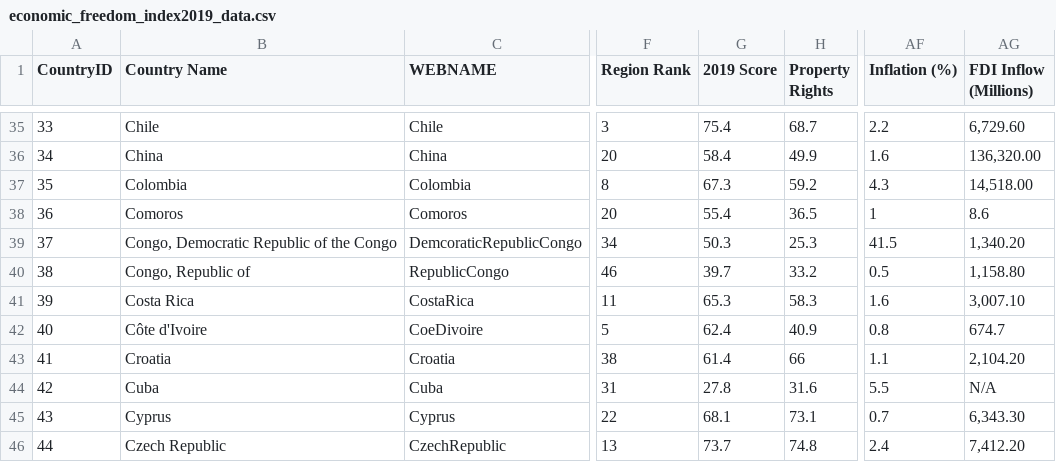
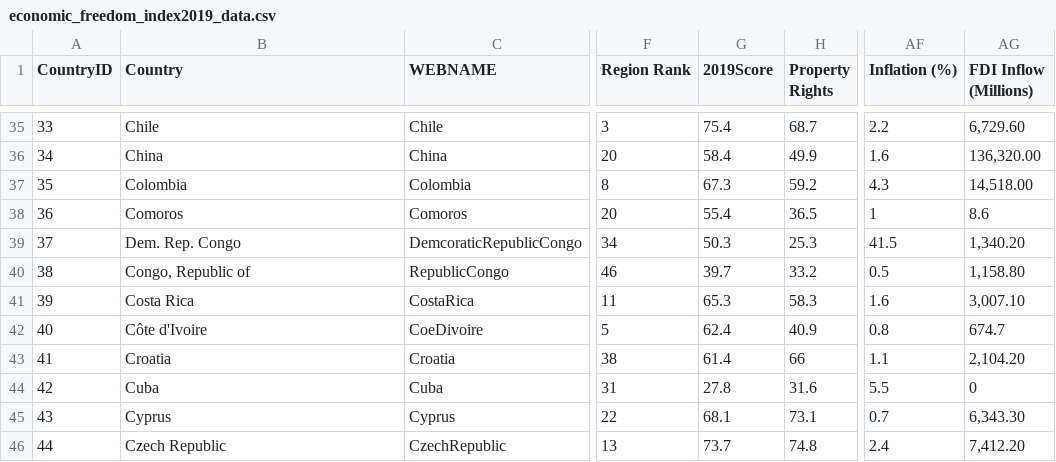
Before and after one commit to mgow0002/FIT3179, a CSV file: economic_freedom_index2019_data.csv, drawn as a sheet; only a part is shown, gaps mark what is left out; the diff covers the shown part only; the diff names each change by its address in the sheet, - before the commit and + after, or states it on an @@ line.

```diff
--- a/economic_freedom_index2019_data.csv
+++ b/economic_freedom_index2019_data.csv
-B1: Country Name
+B1: Country
-G1: 2019 Score
+G1: 2019Score
-B39 (Country): Congo, Democratic Republic of the Congo
+B39 (Country): Dem. Rep. Congo
-AG44 (FDI Inflow (Millions)): N/A
+AG44 (FDI Inflow (Millions)): 0
```
Also changed, not shown: 102 edited cells elsewhere in this file.
